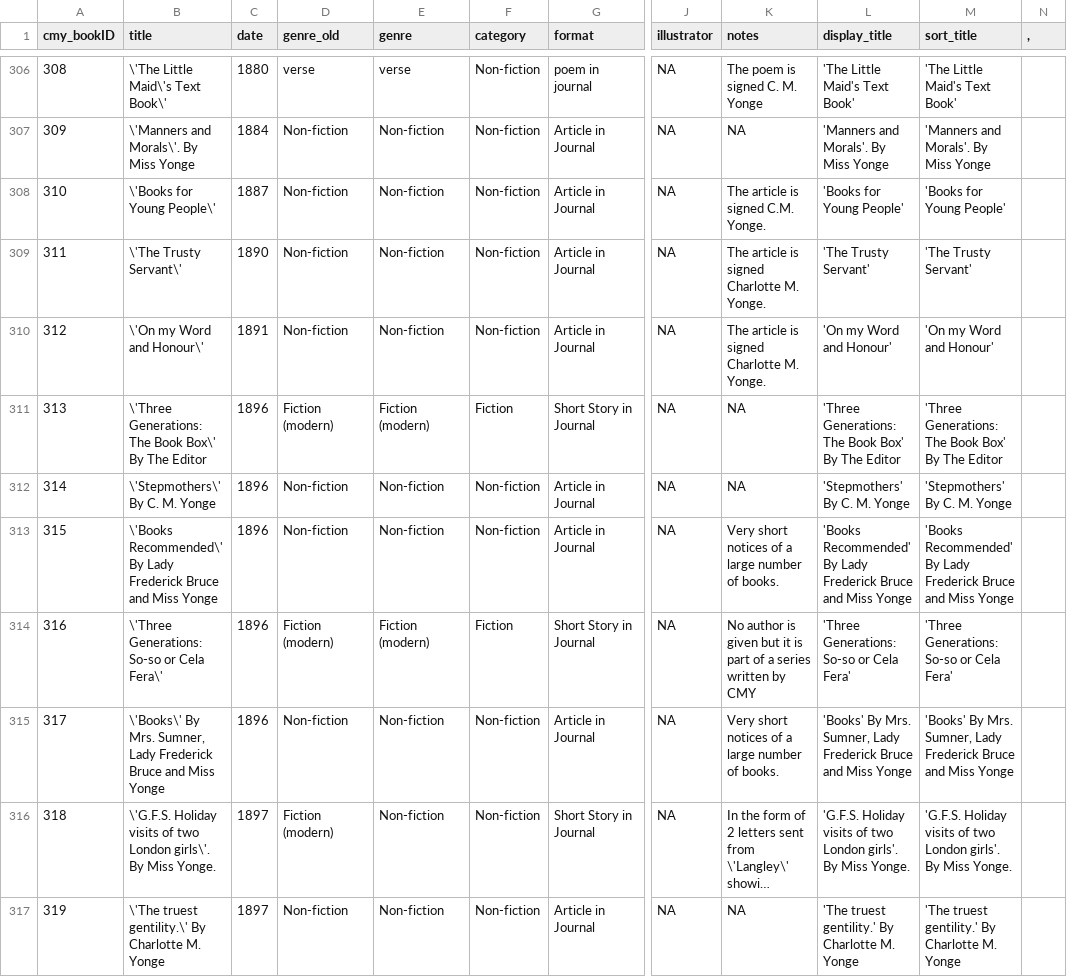
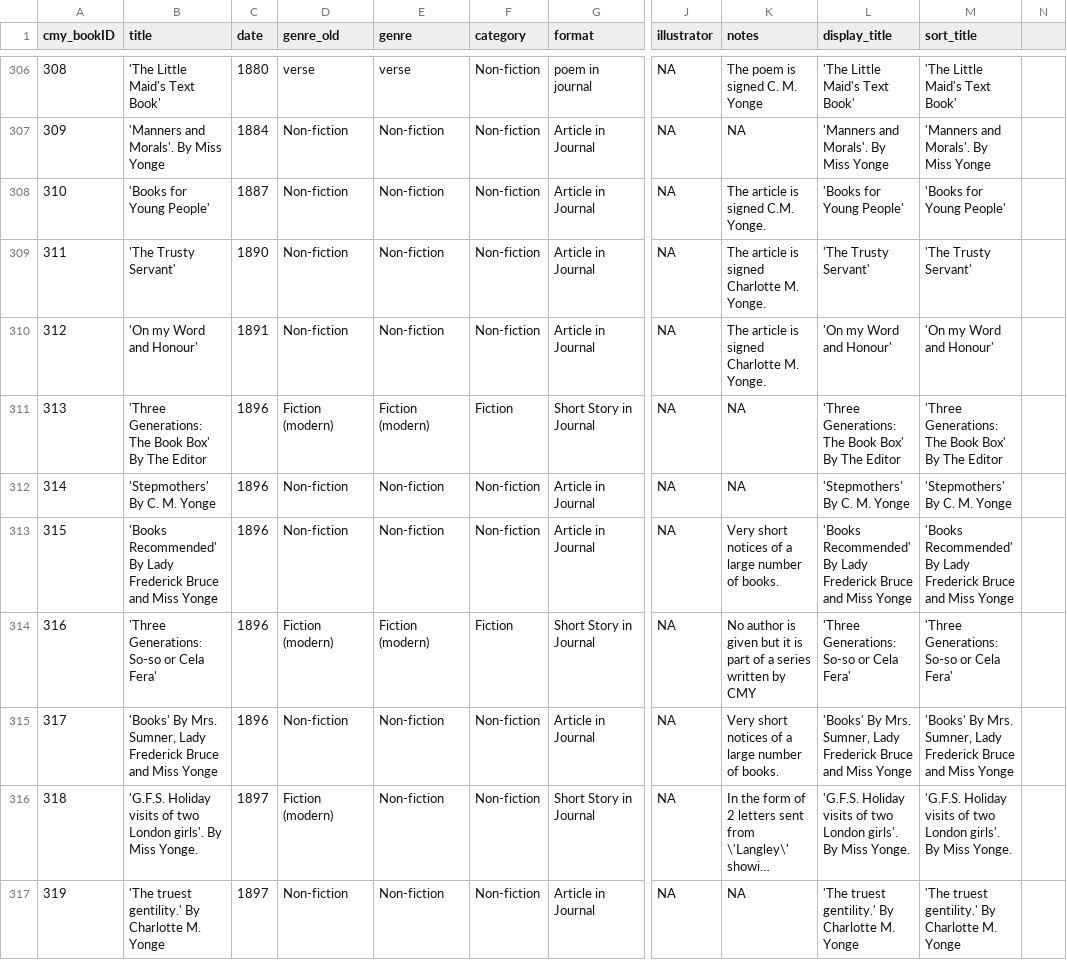
Before and after one commit to CMYonge/letters, a CSV file: data/wp_cmybibliography.csv, drawn as a sheet; only a part is shown, gaps mark what is left out; long unchanged cells end in …; the diff covers the shown part only; the diff names each change by its address in the sheet, - before the commit and + after, or states it on an @@ line.

```diff
--- a/data/wp_cmybibliography.csv
+++ b/data/wp_cmybibliography.csv
-N1: ,
+N1: (empty)
-B306 (title): \'The Little Maid\'s Text Book\'
+B306 (title): 'The Little Maid's Text Book'
-B307 (title): \'Manners and Morals\'. By Miss Yonge
+B307 (title): 'Manners and Morals'. By Miss Yonge
-B308 (title): \'Books for Young People\'
+B308 (title): 'Books for Young People'
-B309 (title): \'The Trusty Servant\'
+B309 (title): 'The Trusty Servant'
-B310 (title): \'On my Word and Honour\'
+B310 (title): 'On my Word and Honour'
-B311 (title): \'Three Generations: The Book Box\' By The…
+B311 (title): 'Three Generations: The Book Box' By The…
-B312 (title): \'Stepmothers\' By C. M. Yonge
+B312 (title): 'Stepmothers' By C. M. Yonge
-B313 (title): \'Books Recommended\' By Lady…
+B313 (title): 'Books Recommended' By Lady…
-B314 (title): \'Three Generations: So-so or Cela Fera\'
+B314 (title): 'Three Generations: So-so or Cela Fera'
-B315 (title): \'Books\' By Mrs.…
+B315 (title): 'Books' By Mrs.…
-B316 (title): \'G.F.S. Holiday visits of two London girls\'. By Miss…
+B316 (title): 'G.F.S. Holiday visits of two London girls'. By Miss…
-B317 (title): \'The truest gentility.\' By Charlotte…
+B317 (title): 'The truest gentility.' By Charlotte…
```
Also changed, not shown: 1 removed row and 76 edited cells elsewhere in this file, 4 other files.
